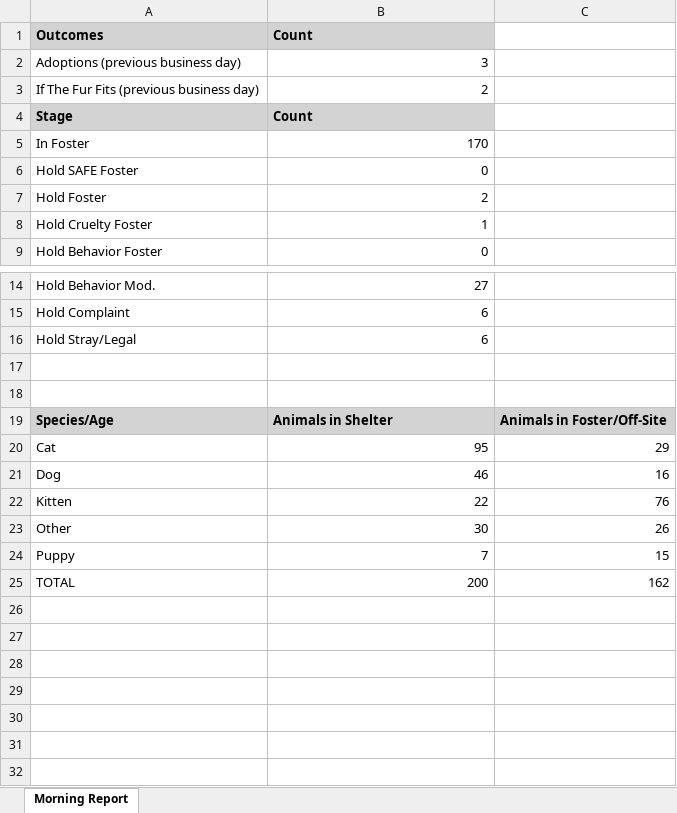
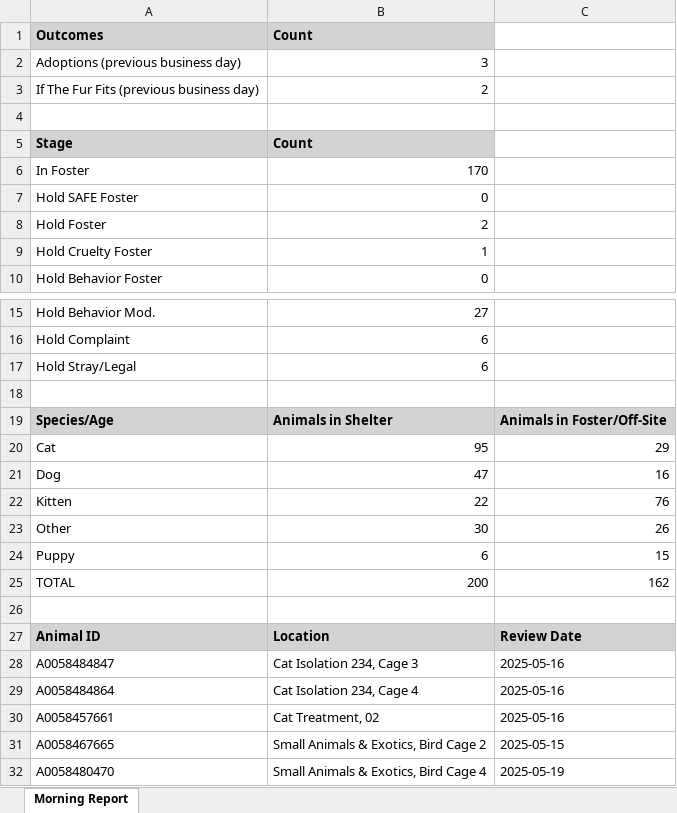
Before and after one commit to zsprowls/SPCAAutomation, an Excel workbook: MorningEmail/morning_report.xlsx, sheet Morning Report, drawn as a sheet; only a part is shown, gaps mark what is left out; values as stored, in another font and other column widths than the file's, no borders; removed rows and columns are numbered as before the commit, all else as after; the diff names each change by its address in the sheet, - before the commit and + after, or states it on an @@ line.

Commit message:
Updated Export Formatting and Added Hold - Stray Data

```diff
--- a/MorningEmail/morning_report.xlsx (sheet Morning Report)
+++ b/MorningEmail/morning_report.xlsx (sheet Morning Report)
+row 4: (empty)
-row 18: (empty)
-B21: 46
+B21: 47
-B24: 7
+B24: 6
+row 26: (empty)
+row 27: Animal ID | Location | Review Date
+row 28: A0058484847 | Cat Isolation 234, Cage 3 | 2025-05-16
+row 29: A0058484864 | Cat Isolation 234, Cage 4 | 2025-05-16
+row 30: A0058457661 | Cat Treatment, 02 | 2025-05-16
+row 31: A0058467665 | Small Animals & Exotics, Bird Cage 2 | 2025-05-15
+row 32: A0058480470 | Small Animals & Exotics, Bird Cage 4 | 2025-05-19
```
Also changed, not shown: 1 other file.
